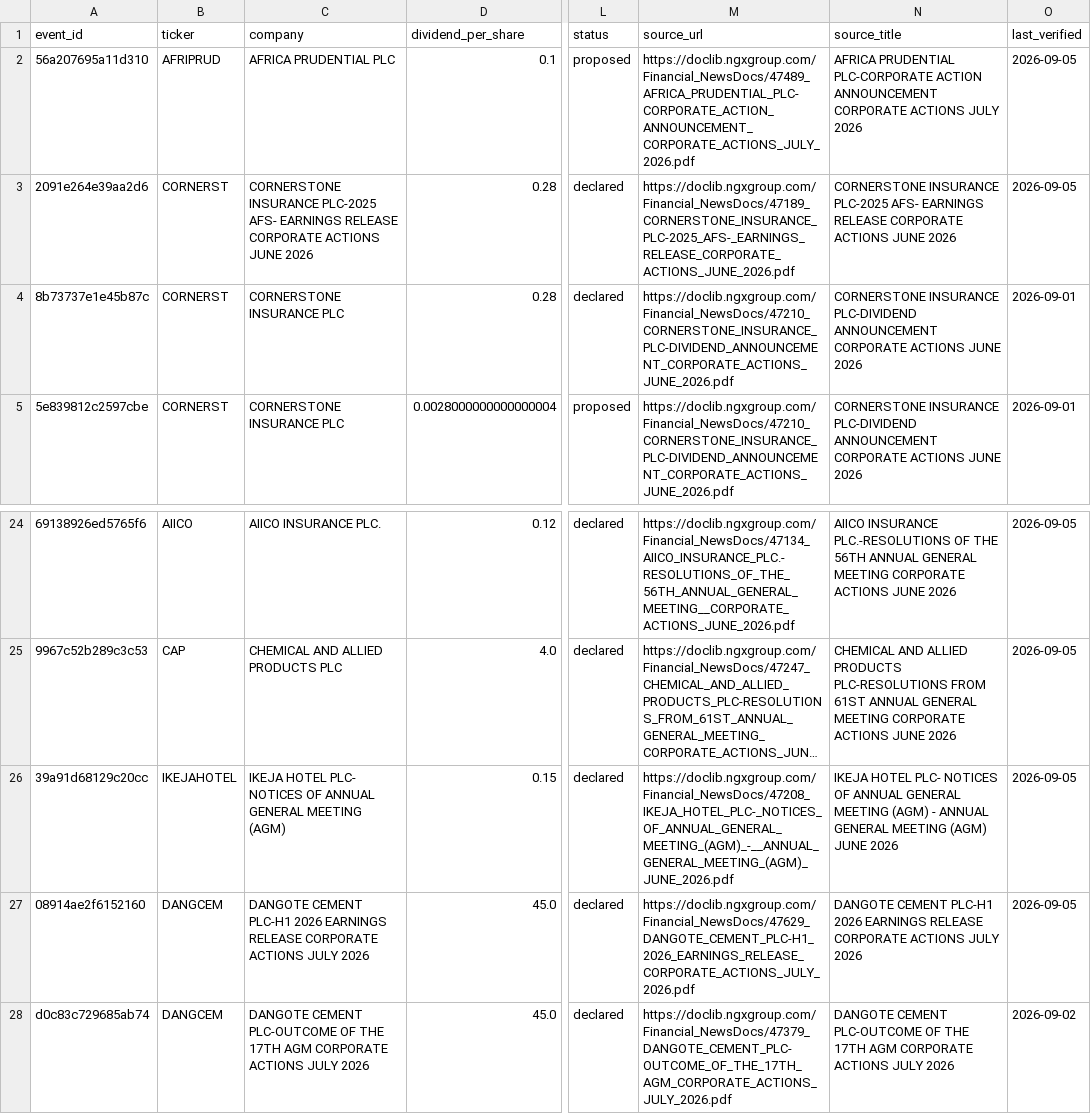
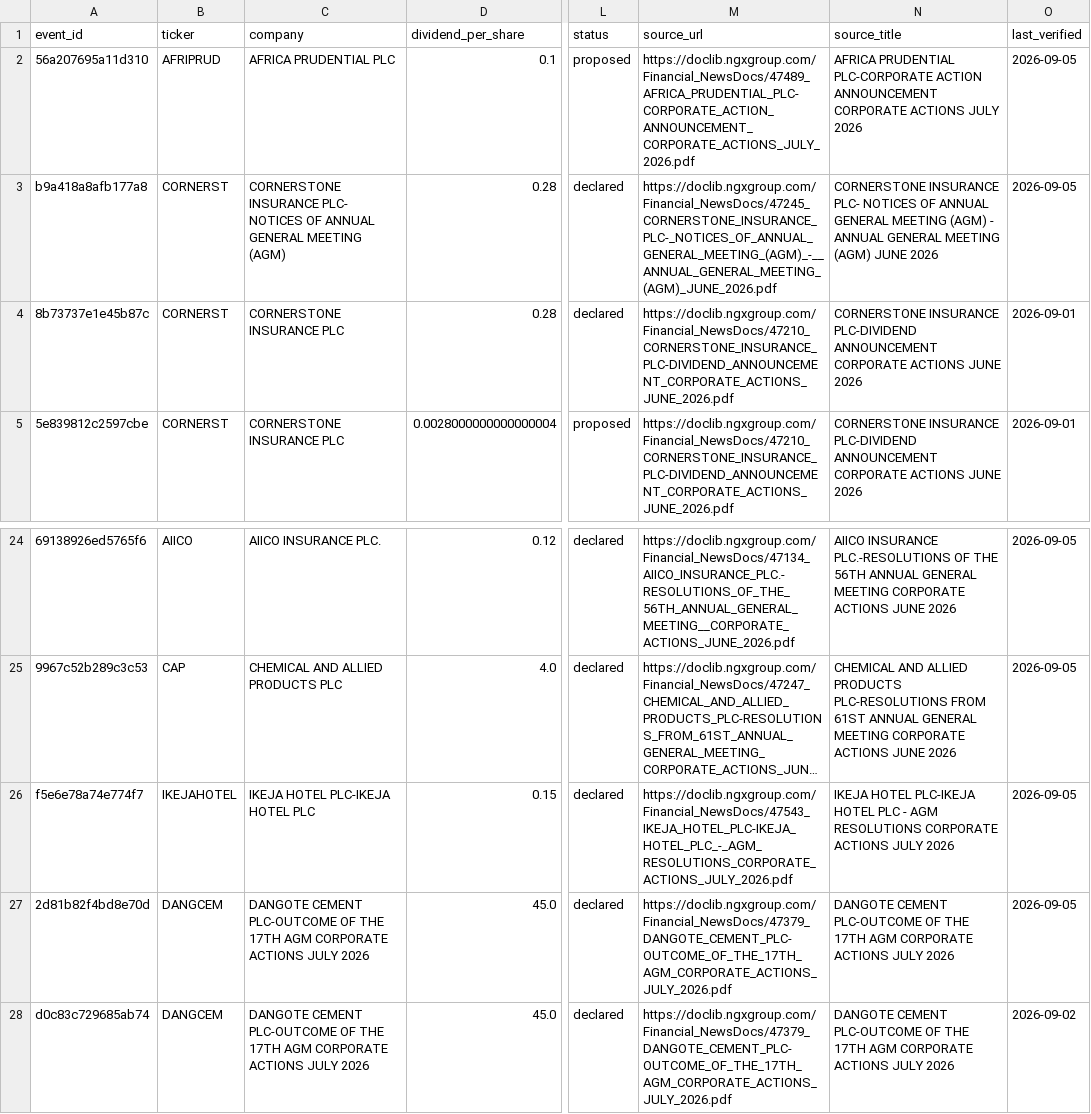
Before and after one commit to osargrrgrn/nairasheets-dividend-feed, a CSV file: docs/pending_dividends.csv, drawn as a sheet; only a part is shown, gaps mark what is left out; long unchanged cells end in …; the diff names each change by its address in the sheet, - before the commit and + after, or states it on an @@ line.

```diff
--- a/docs/pending_dividends.csv
+++ b/docs/pending_dividends.csv
-A3 (event_id): 2091e264e39aa2d6
+A3 (event_id): b9a418a8afb177a8
-C3 (company): CORNERSTONE INSURANCE PLC-2025 AFS- EARNINGS RELEASE CORPORATE ACTIONS JUNE 2026
+C3 (company): CORNERSTONE INSURANCE PLC- NOTICES OF ANNUAL GENERAL MEETING (AGM)
-M3 (source_url): https://doclib.ngxgroup.com/Financial_NewsDocs/47189_CORNERSTONE_INSURANCE_PLC-2025_AFS-_EARNINGS_RELEASE_CORPORATE_ACTIONS_JUNE_2026.pdf
+M3 (source_url): https://doclib.ngxgroup.com/Financial_NewsDocs/47245_CORNERSTONE_INSURANCE_PLC-_NOTICES_OF_ANNUAL_GENERAL_MEETING_(AGM)_-__ANNUAL_GENERAL_MEETING_(AGM)_JUNE_2026.pdf
-N3 (source_title): CORNERSTONE INSURANCE PLC-2025 AFS- EARNINGS RELEASE CORPORATE ACTIONS JUNE 2026
+N3 (source_title): CORNERSTONE INSURANCE PLC- NOTICES OF ANNUAL GENERAL MEETING (AGM) - ANNUAL GENERAL MEETING (AGM) JUNE 2026
-A26 (event_id): 39a91d68129c20cc
+A26 (event_id): f5e6e78a74e774f7
-C26 (company): IKEJA HOTEL PLC- NOTICES OF ANNUAL GENERAL MEETING (AGM)
+C26 (company): IKEJA HOTEL PLC-IKEJA HOTEL PLC
-M26 (source_url): https://doclib.ngxgroup.com/Financial_NewsDocs/47208_IKEJA_HOTEL_PLC-_NOTICES_OF_ANNUAL_GENERAL_MEETING_(AGM)_-__ANNUAL_GENERAL_MEETING_(AGM)_JUNE_2026.pdf
+M26 (source_url): https://doclib.ngxgroup.com/Financial_NewsDocs/47543_IKEJA_HOTEL_PLC-IKEJA_HOTEL_PLC_-_AGM_RESOLUTIONS_CORPORATE_ACTIONS_JULY_2026.pdf
-N26 (source_title): IKEJA HOTEL PLC- NOTICES OF ANNUAL GENERAL MEETING (AGM) - ANNUAL GENERAL MEETING (AGM) JUNE 2026
+N26 (source_title): IKEJA HOTEL PLC-IKEJA HOTEL PLC - AGM RESOLUTIONS CORPORATE ACTIONS JULY 2026
-A27 (event_id): 08914ae2f6152160
+A27 (event_id): 2d81b82f4bd8e70d
-C27 (company): DANGOTE CEMENT PLC-H1 2026 EARNINGS RELEASE CORPORATE ACTIONS…
+C27 (company): DANGOTE CEMENT PLC-OUTCOME OF THE 17TH AGM CORPORATE ACTIONS…
-M27 (source_url): https://doclib.ngxgroup.com/Financial_NewsDocs/47629_DANGOTE_CEMENT_PLC-H1_2026_EARNINGS_RELEASE_CORPORATE_ACTIONS_JULY_2026.pdf
+M27 (source_url): https://doclib.ngxgroup.com/Financial_NewsDocs/47379_DANGOTE_CEMENT_PLC-OUTCOME_OF_THE_17TH_AGM_CORPORATE_ACTIONS_JULY_2026.pdf
-N27 (source_title): DANGOTE CEMENT PLC-H1 2026 EARNINGS RELEASE CORPORATE ACTIONS…
+N27 (source_title): DANGOTE CEMENT PLC-OUTCOME OF THE 17TH AGM CORPORATE ACTIONS…
```
Also changed, not shown: 3 other files.
